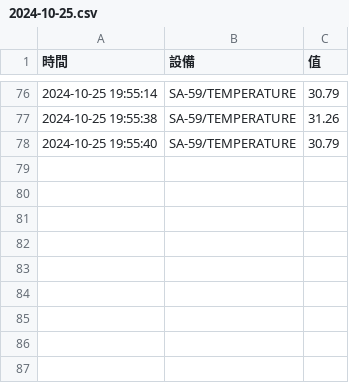
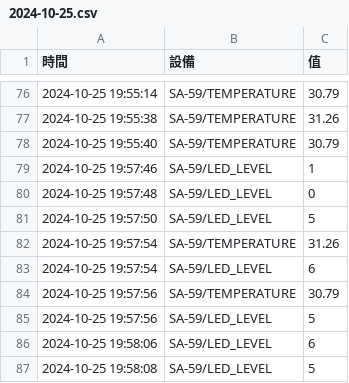
Before and after one commit to U120471683/PICO-WH, a CSV file: pico/MQTT/project2/lesson15/computer/data/2024-10-25.csv, drawn as a sheet; only a part is shown, gaps mark what is left out.

```diff
--- a/pico/MQTT/project2/lesson15/computer/data/2024-10-25.csv
+++ b/pico/MQTT/project2/lesson15/computer/data/2024-10-25.csv
@@ -78 +78,10 @@
 2024-10-25 19:55:40,SA-59/TEMPERATURE,30.79
+2024-10-25 19:57:46,SA-59/LED_LEVEL,1
+2024-10-25 19:57:48,SA-59/LED_LEVEL,0
+2024-10-25 19:57:50,SA-59/LED_LEVEL,5
+2024-10-25 19:57:54,SA-59/TEMPERATURE,31.26
+2024-10-25 19:57:54,SA-59/LED_LEVEL,6
+2024-10-25 19:57:56,SA-59/TEMPERATURE,30.79
+2024-10-25 19:57:56,SA-59/LED_LEVEL,5
+2024-10-25 19:58:06,SA-59/LED_LEVEL,6
+2024-10-25 19:58:08,SA-59/LED_LEVEL,5
```
Also changed, not shown: 1 other file.
